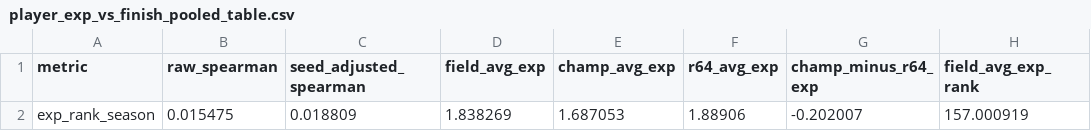
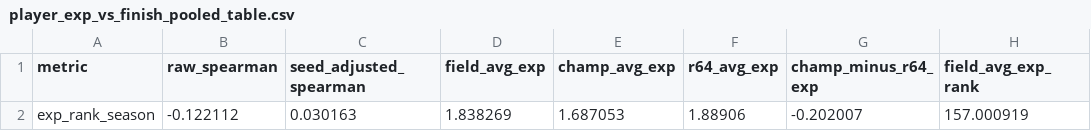
Before and after one commit to tdub29/CBB, a CSV file: reports/player_exp_vs_finish_pooled_table.csv, drawn as a sheet; only a part is shown; the diff names each change by its address in the sheet, - before the commit and + after, or states it on an @@ line.

```diff
--- a/reports/player_exp_vs_finish_pooled_table.csv
+++ b/reports/player_exp_vs_finish_pooled_table.csv
-B2 (raw_spearman): 0.015475
+B2 (raw_spearman): -0.122112
-C2 (seed_adjusted_spearman): 0.018809
+C2 (seed_adjusted_spearman): 0.030163
```
Also changed, not shown: reports/experience_vs_finish_by_seed_group_table.csv, reports/robustness_seed_band_correlations.csv, 9 other files.
